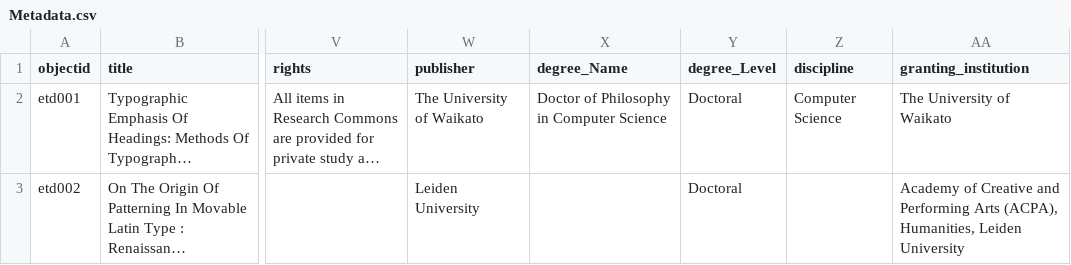
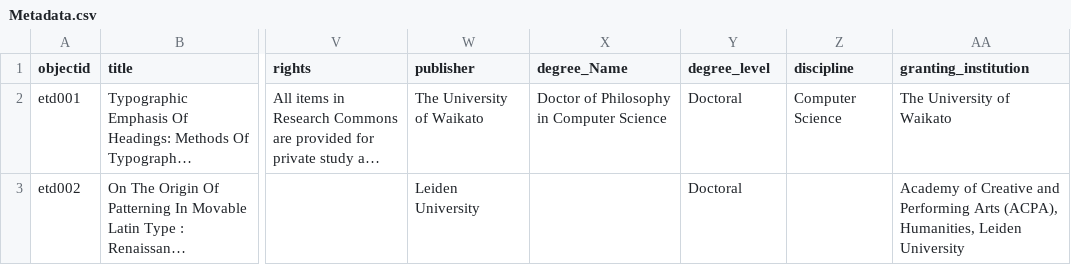
Before and after one commit to info663-sp25/team2, a CSV file: _data/Metadata.csv, drawn as a sheet; only a part is shown, gaps mark what is left out; long unchanged cells end in …; the diff names each change by its address in the sheet, - before the commit and + after, or states it on an @@ line.

Commit message:
Update Metadata.csv

```diff
--- a/_data/Metadata.csv
+++ b/_data/Metadata.csv
-Y1: degree_Level
+Y1: degree_level
```
